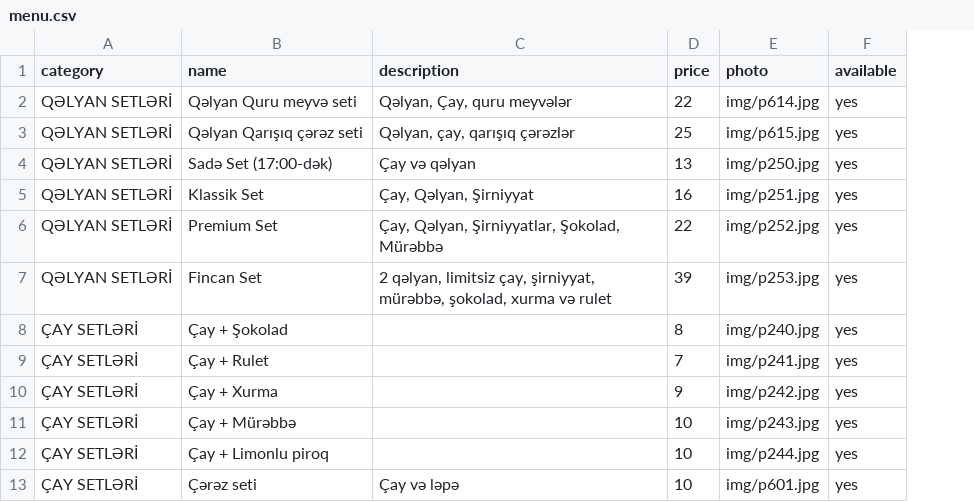
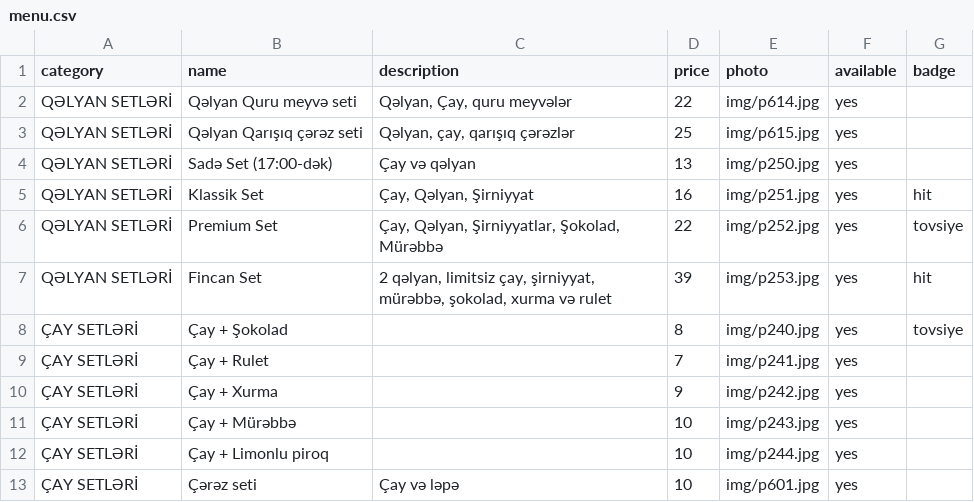
Before and after one commit to FincanBaku/fincan-menu, a CSV file: docs/menu.csv, drawn as a sheet; only a part is shown; the diff names each change by its address in the sheet, - before the commit and + after, or states it on an @@ line.

```diff
--- a/docs/menu.csv
+++ b/docs/menu.csv
+column G (badge), rows 5-8: hit | tovsiye | hit | tovsiye
```
Also changed, not shown: 11 other files.
